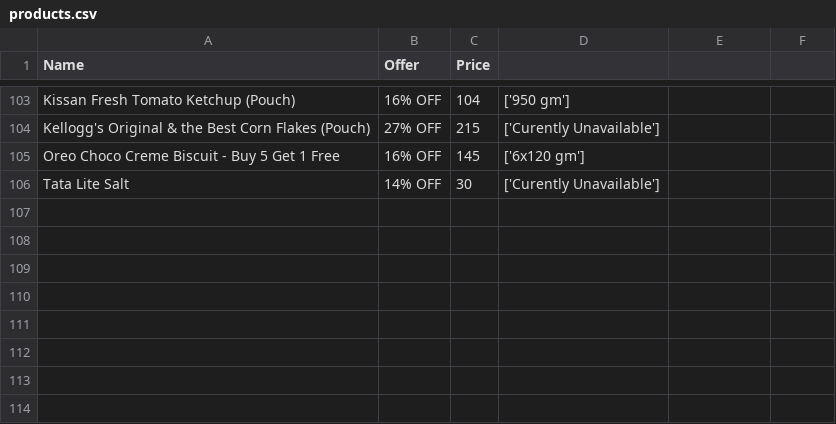
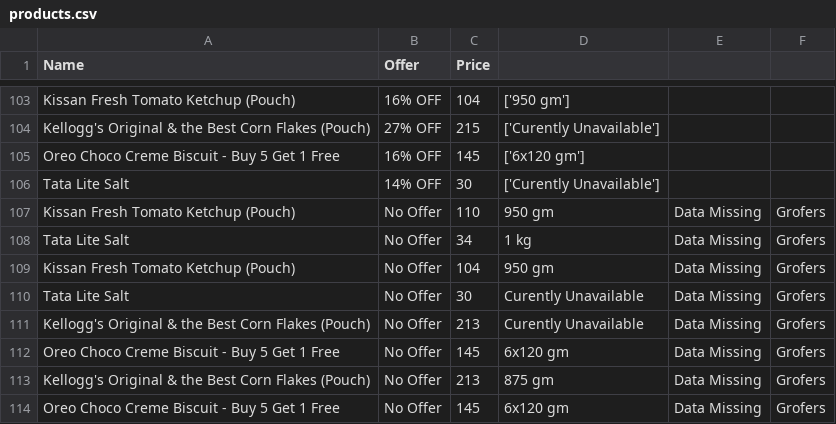
Before and after one commit to mehtadhiraj/web-scrapper, a CSV file: grofer/grofer/spiders/products.csv, drawn as a sheet; only a part is shown, gaps mark what is left out; the diff names each change by its address in the sheet, - before the commit and + after, or states it on an @@ line.

```diff
--- a/grofer/grofer/spiders/products.csv
+++ b/grofer/grofer/spiders/products.csv
+row 107: Kissan Fresh Tomato Ketchup (Pouch) | No Offer | 110 | 950 gm | Data Missing | Grofers
+row 108: Tata Lite Salt | No Offer | 34 | 1 kg | Data Missing | Grofers
+row 109: Kissan Fresh Tomato Ketchup (Pouch) | No Offer | 104 | 950 gm | Data Missing | Grofers
+row 110: Tata Lite Salt | No Offer | 30 | Curently Unavailable | Data Missing | Grofers
+row 111: Kellogg's Original & the Best Corn Flakes (Pouch) | No Offer | 213 | Curently Unavailable | Data Missing | Grofers
+row 112: Oreo Choco Creme Biscuit - Buy 5 Get 1 Free | No Offer | 145 | 6x120 gm | Data Missing | Grofers
+row 113: Kellogg's Original & the Best Corn Flakes (Pouch) | No Offer | 213 | 875 gm | Data Missing | Grofers
+row 114: Oreo Choco Creme Biscuit - Buy 5 Get 1 Free | No Offer | 145 | 6x120 gm | Data Missing | Grofers
```
Also changed, not shown: 5 other files.
